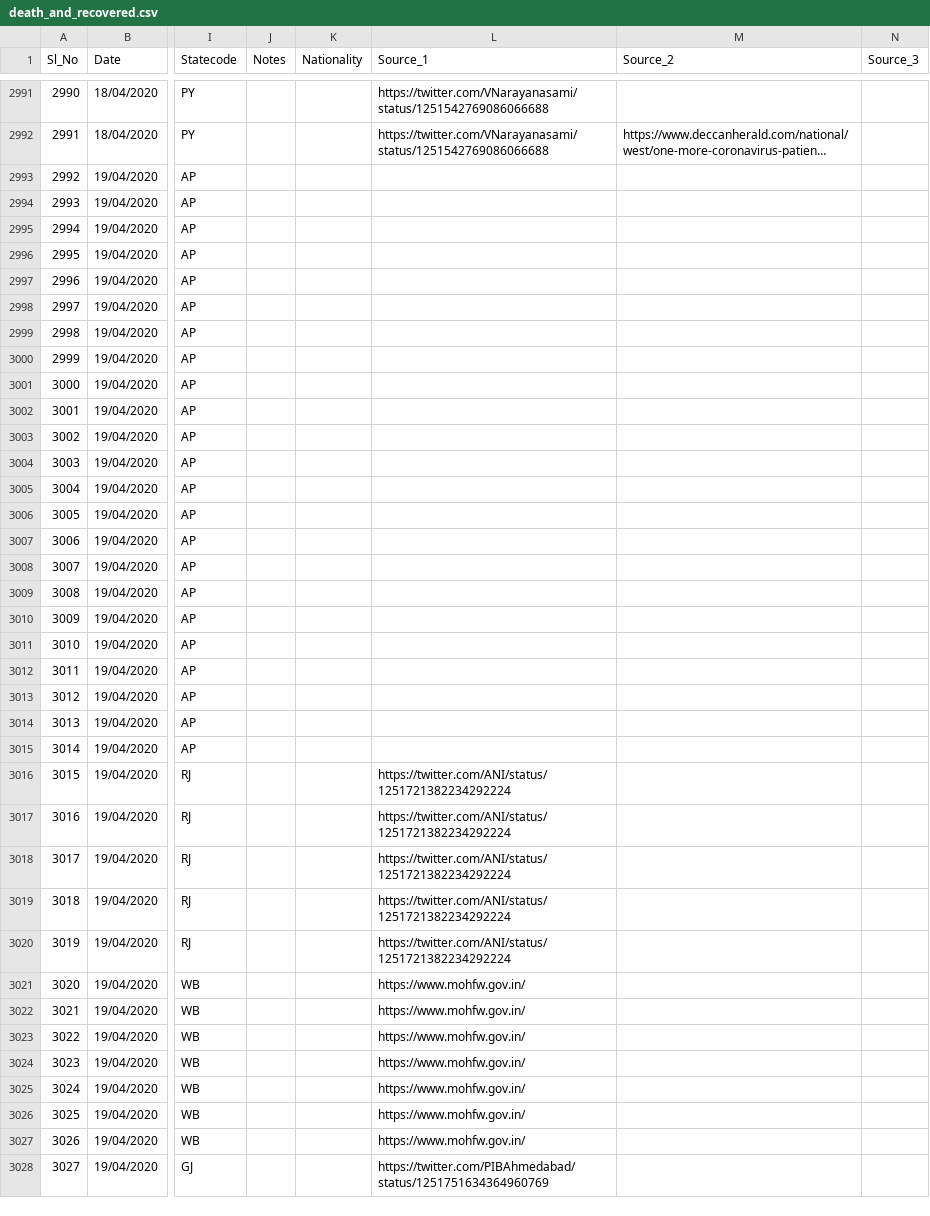
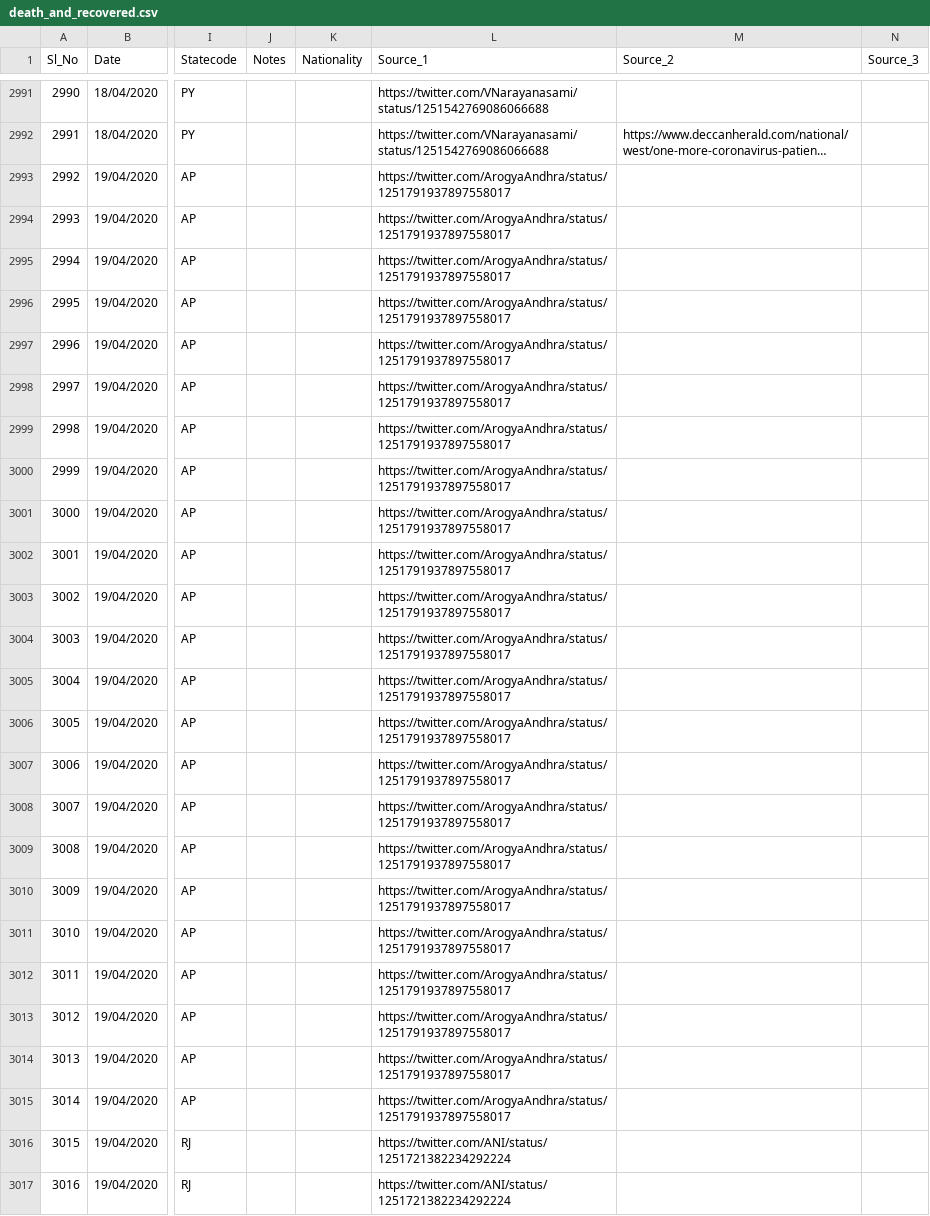
Before and after one commit to shuklaayush/api, a CSV file: csv/2020-04-19/death_and_recovered.csv, drawn as a sheet; only a part is shown, gaps mark what is left out; the shorter side is filled out with more unchanged rows; long unchanged cells end in …; the diff names each change by its address in the sheet, - before the commit and + after, or states it on an @@ line.

Commit message:
data updated on - Sun Apr 19 12:06:15 UTC 2020

```diff
--- a/csv/2020-04-19/death_and_recovered.csv
+++ b/csv/2020-04-19/death_and_recovered.csv
-L2993:L3015 (Source_1): (empty)
+L2993:L3015 (Source_1): https://twitter.com/ArogyaAndhra/status/1251791937897558017
```
Also changed, not shown: csv/2020-04-19/state_wise.csv, csv/2020-04-19/statewise_tested_numbers_data.csv, 10 other files.
